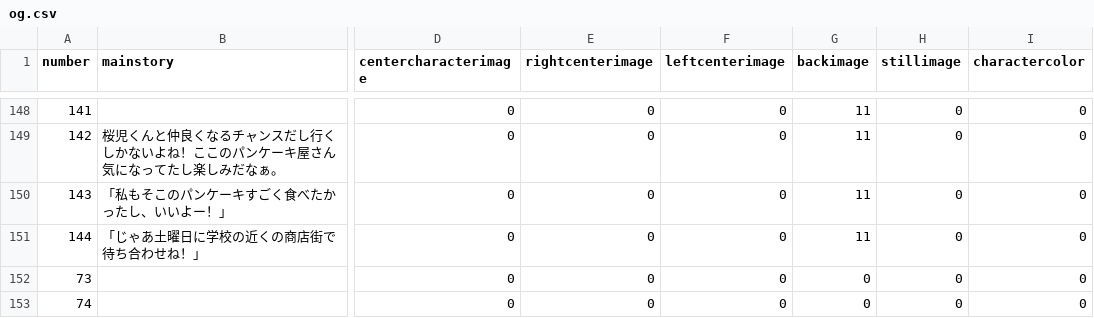
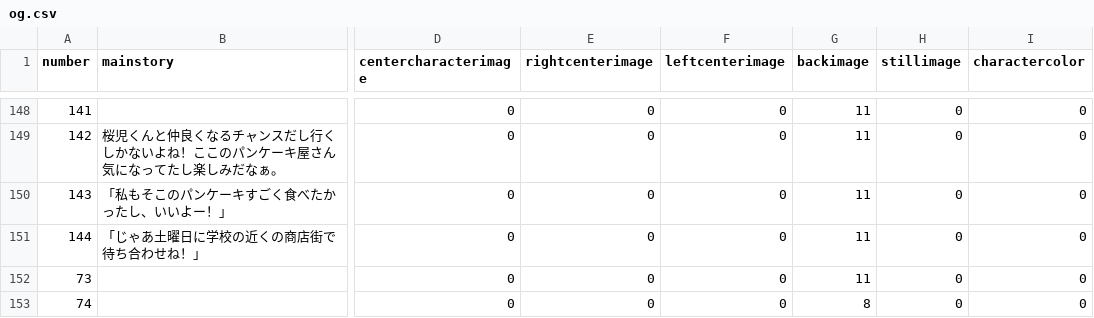
Before and after one commit to medai147/OG-3, a CSV file: OG3/Assets/Scenes/Scripts/og3/og.csv, drawn as a sheet; only a part is shown, gaps mark what is left out; the diff covers the shown part only; the diff names each change by its address in the sheet, - before the commit and + after, or states it on an @@ line.

```diff
--- a/OG3/Assets/Scenes/Scripts/og3/og.csv
+++ b/OG3/Assets/Scenes/Scripts/og3/og.csv
-G152 (backimage): 0
+G152 (backimage): 11
-G153 (backimage): 0
+G153 (backimage): 8
```
Also changed, not shown: 2 removed rows and 5 edited cells elsewhere in this file, 5 other files.
